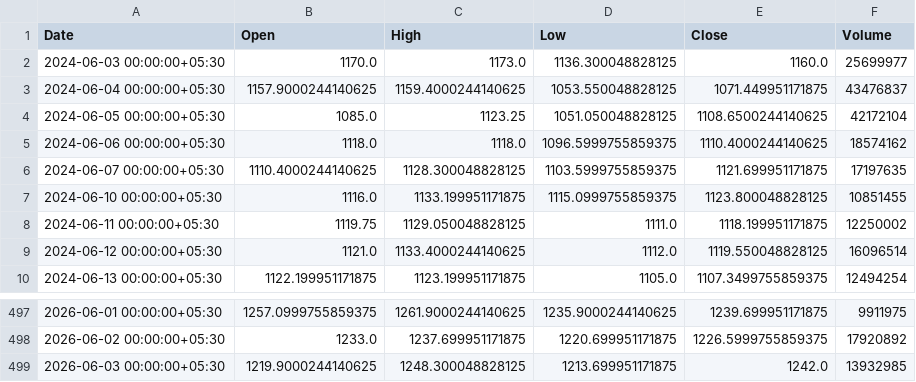
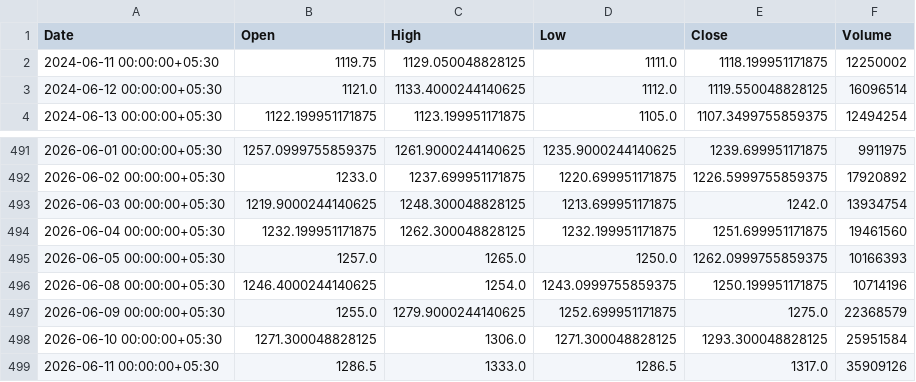
Before and after one commit to sudheendra2005/ai-stock-trading-platform, a CSV file: backend/data/market_history/ICICIBANK_NS_2y_1d.csv, drawn as a sheet; only a part is shown, gaps mark what is left out.

```diff
--- a/backend/data/market_history/ICICIBANK_NS_2y_1d.csv
+++ b/backend/data/market_history/ICICIBANK_NS_2y_1d.csv
@@ -1,8 +1,2 @@
 Date,Open,High,Low,Close,Volume
-2024-06-03 00:00:00+05:30,1170.0,1173.0,1136.300048828125,1160.0,25699977
-2024-06-04 00:00:00+05:30,1157.9000244140625,1159.4000244140625,1053.550048828125,1071.449951171875,43476837
-2024-06-05 00:00:00+05:30,1085.0,1123.25,1051.050048828125,1108.6500244140625,42172104
-2024-06-06 00:00:00+05:30,1118.0,1118.0,1096.5999755859375,1110.4000244140625,18574162
-2024-06-07 00:00:00+05:30,1110.4000244140625,1128.300048828125,1103.5999755859375,1121.699951171875,17197635
-2024-06-10 00:00:00+05:30,1116.0,1133.199951171875,1115.0999755859375,1123.800048828125,10851455
 2024-06-11 00:00:00+05:30,1119.75,1129.050048828125,1111.0,1118.199951171875,12250002
@@ -498,2 +492,8 @@ Date,Open,High,Low,Close,Volume
 2026-06-02 00:00:00+05:30,1233.0,1237.699951171875,1220.699951171875,1226.5999755859375,17920892
-2026-06-03 00:00:00+05:30,1219.9000244140625,1248.300048828125,1213.699951171875,1242.0,13932985
+2026-06-03 00:00:00+05:30,1219.9000244140625,1248.300048828125,1213.699951171875,1242.0,13934754
+2026-06-04 00:00:00+05:30,1232.199951171875,1262.300048828125,1232.199951171875,1251.699951171875,19461560
+2026-06-05 00:00:00+05:30,1257.0,1265.0,1250.0,1262.0999755859375,10166393
+2026-06-08 00:00:00+05:30,1246.4000244140625,1254.0,1243.0999755859375,1250.199951171875,10714196
+2026-06-09 00:00:00+05:30,1255.0,1279.9000244140625,1252.699951171875,1275.0,22368579
+2026-06-10 00:00:00+05:30,1271.300048828125,1306.0,1271.300048828125,1293.300048828125,25951584
+2026-06-11 00:00:00+05:30,1286.5,1333.0,1286.5,1317.0,35909126
```
Also changed, not shown: backend/data/market_history/AAPL_1mo_1d.csv, backend/data/market_history/ICICIBANK_NS_5d_1d.csv, 13 other files.
